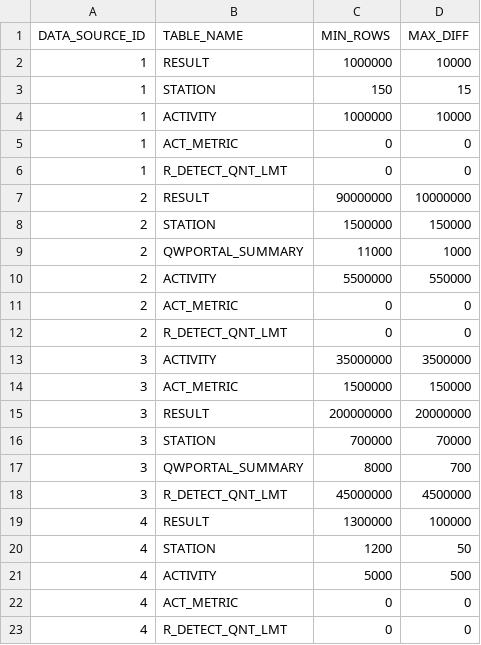
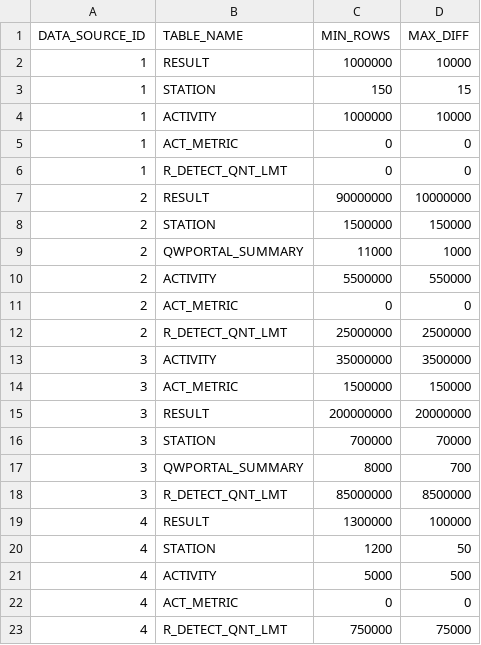
Before and after one commit to ssoper-usgs/schema-wqp-core, a TSV file: zData/external/etl_threshold.tsv, drawn as a sheet.

Commit message:
Update etl_threshold for r-detect

```diff
--- a/zData/external/etl_threshold.tsv
+++ b/zData/external/etl_threshold.tsv
@@ -11,3 +11,3 @@ DATA_SOURCE_ID	TABLE_NAME	MIN_ROWS	MAX_DIFF
 2	ACT_METRIC	0	0
-2	R_DETECT_QNT_LMT	0	0
+2	R_DETECT_QNT_LMT	25000000	2500000
 3	ACTIVITY	35000000	3500000
@@ -17,3 +17,3 @@ DATA_SOURCE_ID	TABLE_NAME	MIN_ROWS	MAX_DIFF
 3	QWPORTAL_SUMMARY	8000	700
-3	R_DETECT_QNT_LMT	45000000	4500000
+3	R_DETECT_QNT_LMT	85000000	8500000
 4	RESULT	1300000	100000
@@ -22,2 +22,2 @@ DATA_SOURCE_ID	TABLE_NAME	MIN_ROWS	MAX_DIFF
 4	ACT_METRIC	0	0
-4	R_DETECT_QNT_LMT	0	0
+4	R_DETECT_QNT_LMT	750000	75000
```
